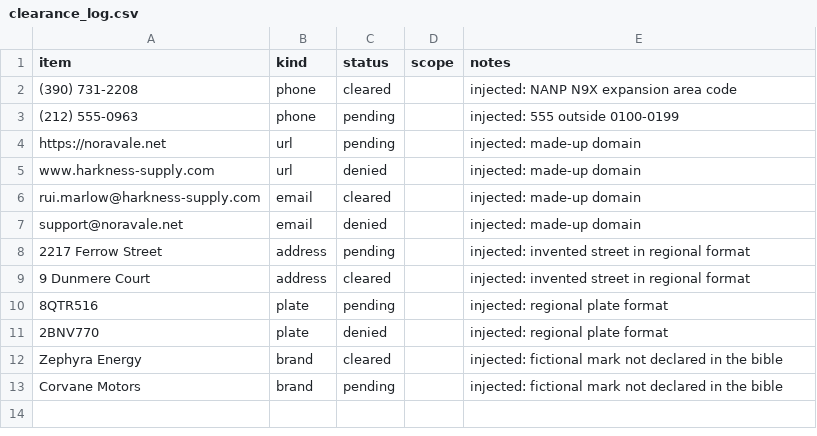
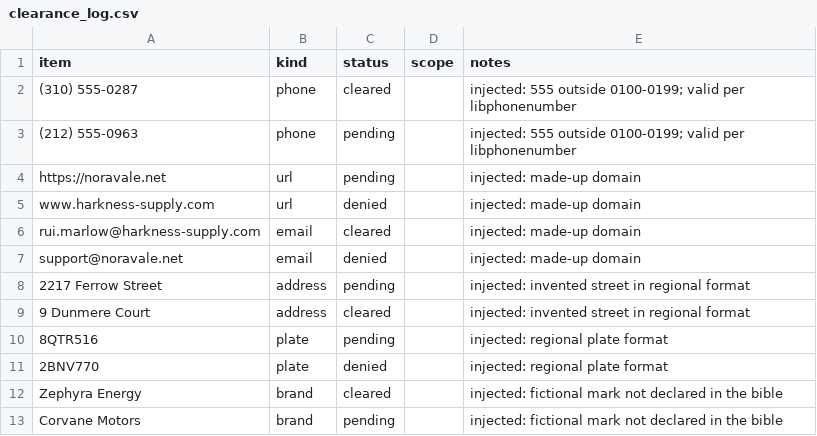
Before and after one commit to prathamchopra001/NetflixLM, a CSV file: eval/corpus/sidecar/tears-of-steel/clearance_log.csv, drawn as a sheet.

```diff
--- a/eval/corpus/sidecar/tears-of-steel/clearance_log.csv
+++ b/eval/corpus/sidecar/tears-of-steel/clearance_log.csv
@@ -1,4 +1,4 @@
 item,kind,status,scope,notes
-(390) 731-2208,phone,cleared,,injected: NANP N9X expansion area code
-(212) 555-0963,phone,pending,,injected: 555 outside 0100-0199
+(310) 555-0287,phone,cleared,,injected: 555 outside 0100-0199; valid per libphonenumber
+(212) 555-0963,phone,pending,,injected: 555 outside 0100-0199; valid per libphonenumber
 https://noravale.net,url,pending,,injected: made-up domain
```
Also changed, not shown: eval/corpus/sidecar/sintel/clearance_log.csv, 18 other files.
